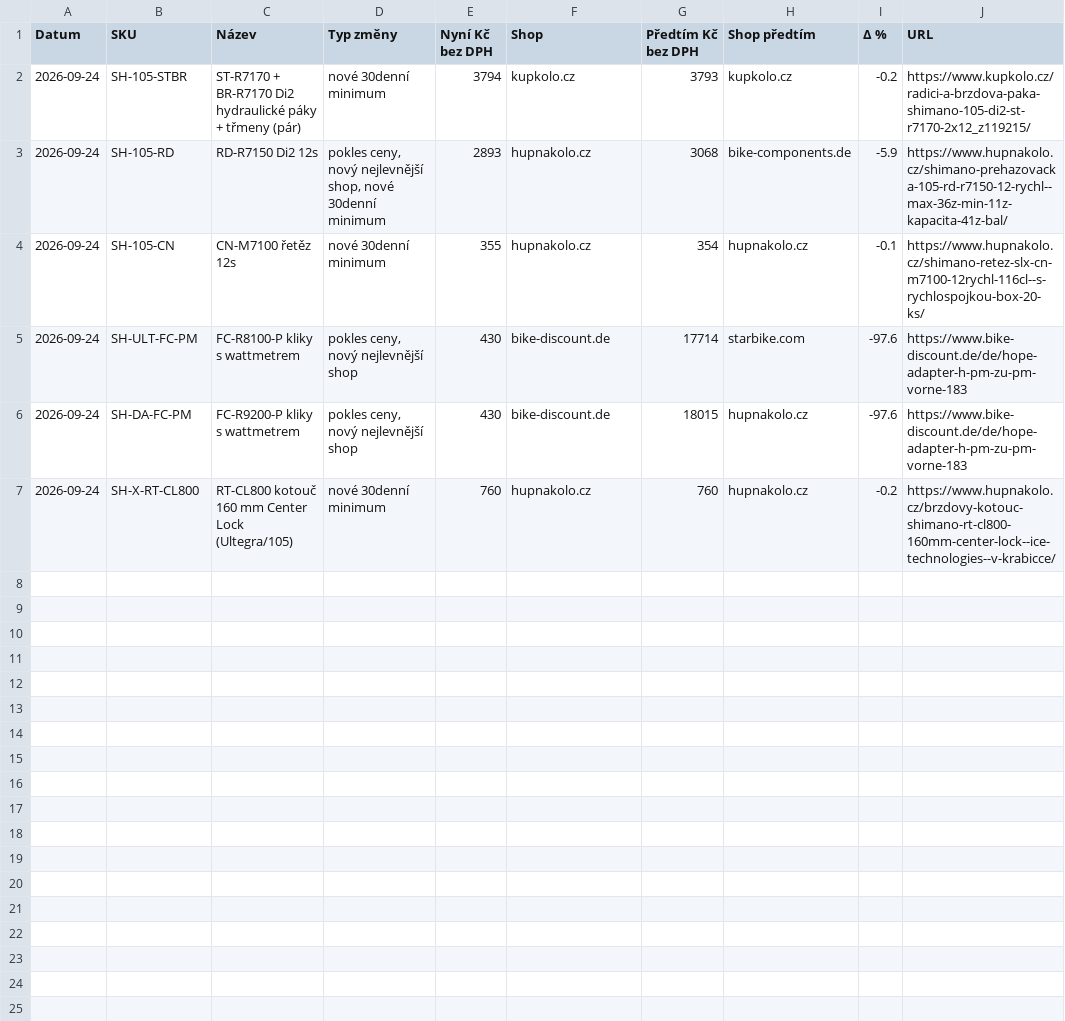
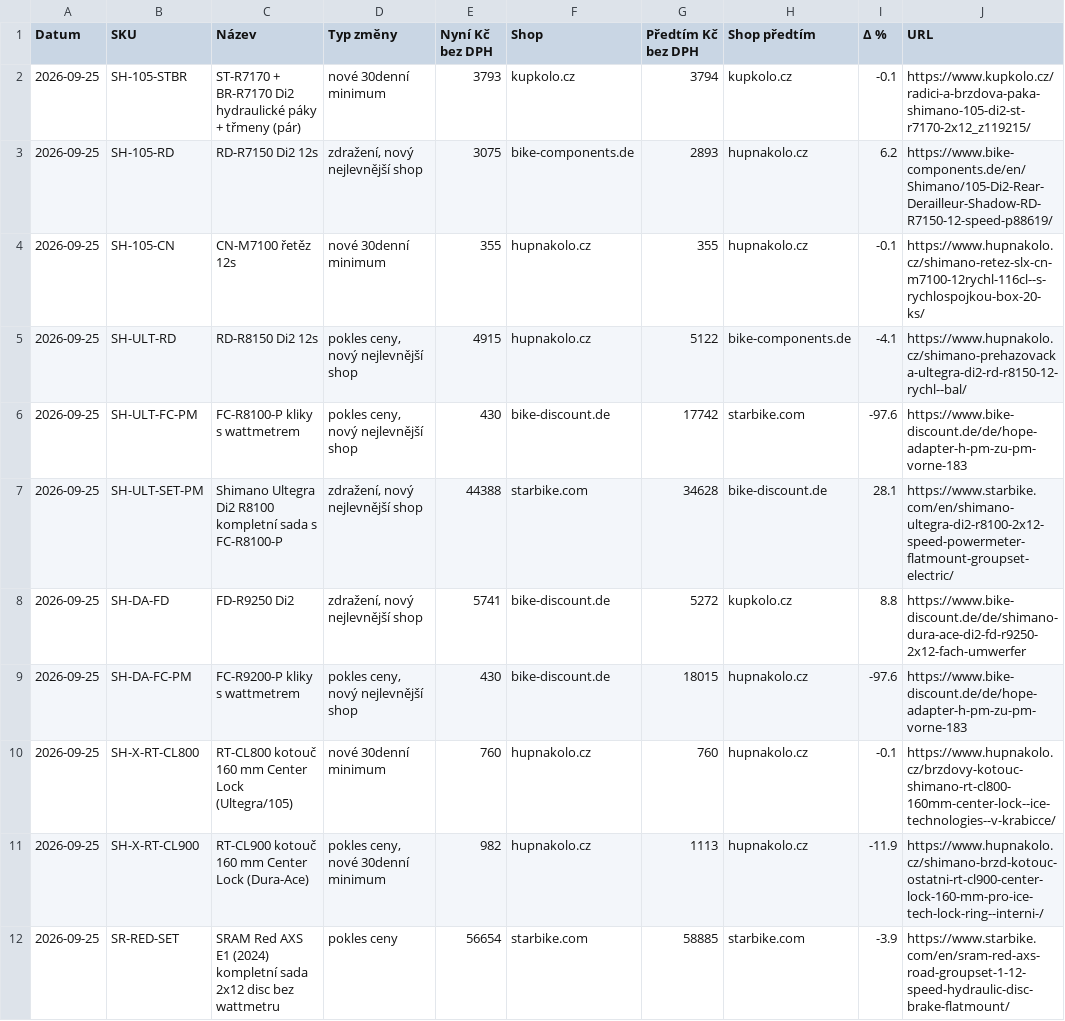
Before and after one commit to Velomania-sro/pricebot-eu, a CSV file: data/changes.csv, drawn as a sheet.

```diff
--- a/data/changes.csv
+++ b/data/changes.csv
@@ -1,7 +1,12 @@
 Datum,SKU,Název,Typ změny,Nyní Kč bez DPH,Shop,Předtím Kč bez DPH,Shop předtím,Δ %,URL
-2026-09-24,SH-105-STBR,ST-R7170 + BR-R7170 Di2 hydraulické páky + třmeny (pár),nové 30denní minimum,3794,kupkolo.cz,3793,kupkolo.cz,-0.2,https://www.kupkolo.cz/radici-a-brzdova-paka-shimano-105-di2-st-r7170-2x12_z119215/
-2026-09-24,SH-105-RD,RD-R7150 Di2 12s,"pokles ceny, nový nejlevnější shop, nové 30denní minimum",2893,hupnakolo.cz,3068,bike-components.de,-5.9,https://www.hupnakolo.cz/shimano-prehazovacka-105-rd-r7150-12-rychl--max-36z-min-11z-kapacita-41z-bal/
-2026-09-24,SH-105-CN,CN-M7100 řetěz 12s,nové 30denní minimum,355,hupnakolo.cz,354,hupnakolo.cz,-0.1,https://www.hupnakolo.cz/shimano-retez-slx-cn-m7100-12rychl-116cl--s-rychlospojkou-box-20-ks/
-2026-09-24,SH-ULT-FC-PM,FC-R8100-P kliky s wattmetrem,"pokles ceny, nový nejlevnější shop",430,bike-discount.de,17714,starbike.com,-97.6,https://www.bike-discount.de/de/hope-adapter-h-pm-zu-pm-vorne-183
-2026-09-24,SH-DA-FC-PM,FC-R9200-P kliky s wattmetrem,"pokles ceny, nový nejlevnější shop",430,bike-discount.de,18015,hupnakolo.cz,-97.6,https://www.bike-discount.de/de/hope-adapter-h-pm-zu-pm-vorne-183
-2026-09-24,SH-X-RT-CL800,RT-CL800 kotouč 160 mm Center Lock (Ultegra/105),nové 30denní minimum,760,hupnakolo.cz,760,hupnakolo.cz,-0.2,https://www.hupnakolo.cz/brzdovy-kotouc-shimano-rt-cl800-160mm-center-lock--ice-technologies--v-krabicce/
+2026-09-25,SH-105-STBR,ST-R7170 + BR-R7170 Di2 hydraulické páky + třmeny (pár),nové 30denní minimum,3793,kupkolo.cz,3794,kupkolo.cz,-0.1,https://www.kupkolo.cz/radici-a-brzdova-paka-shimano-105-di2-st-r7170-2x12_z119215/
+2026-09-25,SH-105-RD,RD-R7150 Di2 12s,"zdražení, nový nejlevnější shop",3075,bike-components.de,2893,hupnakolo.cz,6.2,https://www.bike-components.de/en/Shimano/105-Di2-Rear-Derailleur-Shadow-RD-R7150-12-speed-p88619/
+2026-09-25,SH-105-CN,CN-M7100 řetěz 12s,nové 30denní minimum,355,hupnakolo.cz,355,hupnakolo.cz,-0.1,https://www.hupnakolo.cz/shimano-retez-slx-cn-m7100-12rychl-116cl--s-rychlospojkou-box-20-ks/
+2026-09-25,SH-ULT-RD,RD-R8150 Di2 12s,"pokles ceny, nový nejlevnější shop",4915,hupnakolo.cz,5122,bike-components.de,-4.1,https://www.hupnakolo.cz/shimano-prehazovacka-ultegra-di2-rd-r8150-12-rychl--bal/
+2026-09-25,SH-ULT-FC-PM,FC-R8100-P kliky s wattmetrem,"pokles ceny, nový nejlevnější shop",430,bike-discount.de,17742,starbike.com,-97.6,https://www.bike-discount.de/de/hope-adapter-h-pm-zu-pm-vorne-183
+2026-09-25,SH-ULT-SET-PM,Shimano Ultegra Di2 R8100 kompletní sada s FC-R8100-P,"zdražení, nový nejlevnější shop",44388,starbike.com,34628,bike-discount.de,28.1,https://www.starbike.com/en/shimano-ultegra-di2-r8100-2x12-speed-powermeter-flatmount-groupset-electric/
+2026-09-25,SH-DA-FD,FD-R9250 Di2,"zdražení, nový nejlevnější shop",5741,bike-discount.de,5272,kupkolo.cz,8.8,https://www.bike-discount.de/de/shimano-dura-ace-di2-fd-r9250-2x12-fach-umwerfer
+2026-09-25,SH-DA-FC-PM,FC-R9200-P kliky s wattmetrem,"pokles ceny, nový nejlevnější shop",430,bike-discount.de,18015,hupnakolo.cz,-97.6,https://www.bike-discount.de/de/hope-adapter-h-pm-zu-pm-vorne-183
+2026-09-25,SH-X-RT-CL800,RT-CL800 kotouč 160 mm Center Lock (Ultegra/105),nové 30denní minimum,760,hupnakolo.cz,760,hupnakolo.cz,-0.1,https://www.hupnakolo.cz/brzdovy-kotouc-shimano-rt-cl800-160mm-center-lock--ice-technologies--v-krabicce/
+2026-09-25,SH-X-RT-CL900,RT-CL900 kotouč 160 mm Center Lock (Dura-Ace),"pokles ceny, nové 30denní minimum",982,hupnakolo.cz,1113,hupnakolo.cz,-11.9,https://www.hupnakolo.cz/shimano-brzd-kotouc-ostatni-rt-cl900-center-lock-160-mm-pro-ice-tech-lock-ring--interni-/
+2026-09-25,SR-RED-SET,SRAM Red AXS E1 (2024) kompletní sada 2x12 disc bez wattmetru,pokles ceny,56654,starbike.com,58885,starbike.com,-3.9,https://www.starbike.com/en/sram-red-axs-road-groupset-1-12-speed-hydraulic-disc-brake-flatmount/
```
Also changed, not shown: data/detail.csv, data/history_min.csv, 4 other files.
